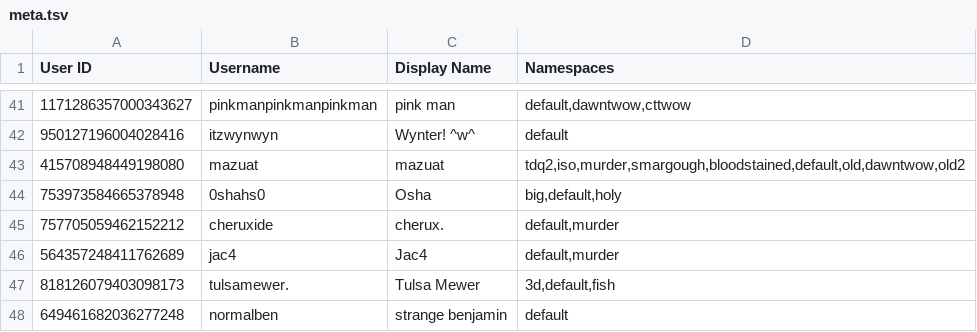
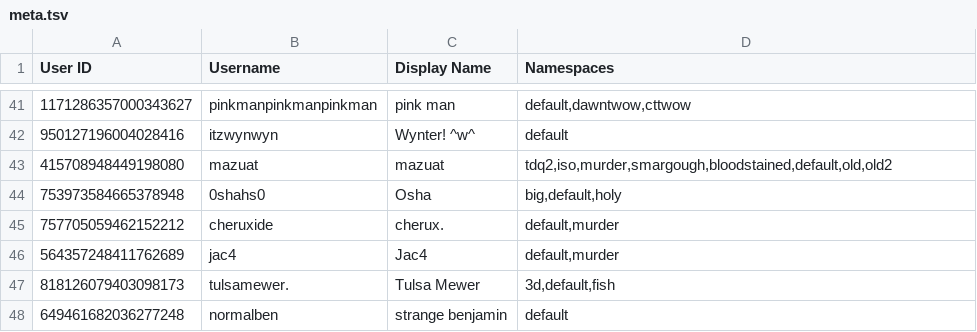
Before and after one commit to TWOW-Booksonas/twow-booksonas.github.io, a TSV file: meta.tsv, drawn as a sheet; only a part is shown, gaps mark what is left out.

Commit message:
Update Meta

```diff
--- a/meta.tsv
+++ b/meta.tsv
@@ -42,3 +42,3 @@ User ID	Username	Display Name	Namespaces
 950127196004028416	itzwynwyn	Wynter! ^w^	default
-415708948449198080	mazuat	mazuat	tdq2,iso,murder,smargough,bloodstained,default,old,dawntwow,old2
+415708948449198080	mazuat	mazuat	tdq2,iso,murder,smargough,bloodstained,default,old,old2
 753973584665378948	0shahs0	Osha	big,default,holy
```
